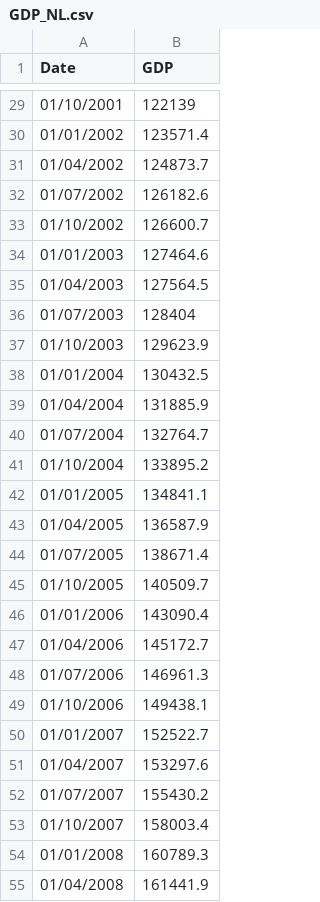
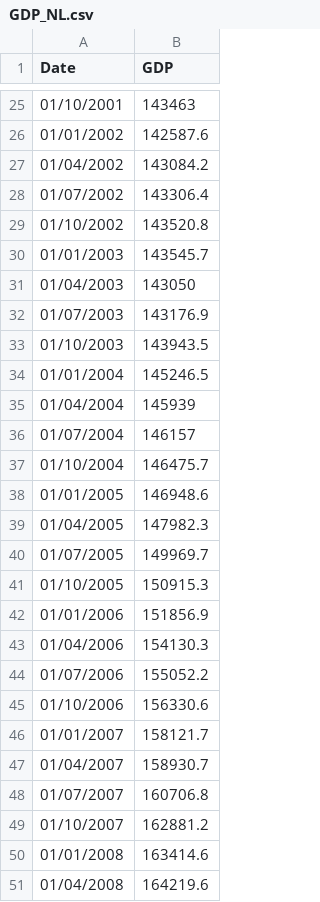
Before and after one commit to Paul-Haimerl/PES-Dutch-Business-Cycle, a CSV file: GDP_NL.csv, drawn as a sheet; only a part is shown, gaps mark what is left out; the diff covers the shown part only.

```diff
--- a/GDP_NL.csv
+++ b/GDP_NL.csv
@@ -29,27 +25,27 @@ Date,GDP
-01/10/2001,122139
-01/01/2002,123571.4
-01/04/2002,124873.7
-01/07/2002,126182.6
-01/10/2002,126600.7
-01/01/2003,127464.6
-01/04/2003,127564.5
-01/07/2003,128404
-01/10/2003,129623.9
-01/01/2004,130432.5
-01/04/2004,131885.9
-01/07/2004,132764.7
-01/10/2004,133895.2
-01/01/2005,134841.1
-01/04/2005,136587.9
-01/07/2005,138671.4
-01/10/2005,140509.7
-01/01/2006,143090.4
-01/04/2006,145172.7
-01/07/2006,146961.3
-01/10/2006,149438.1
-01/01/2007,152522.7
-01/04/2007,153297.6
-01/07/2007,155430.2
-01/10/2007,158003.4
-01/01/2008,160789.3
-01/04/2008,161441.9
+01/10/2001,143463
+01/01/2002,142587.6
+01/04/2002,143084.2
+01/07/2002,143306.4
+01/10/2002,143520.8
+01/01/2003,143545.7
+01/04/2003,143050
+01/07/2003,143176.9
+01/10/2003,143943.5
+01/01/2004,145246.5
+01/04/2004,145939
+01/07/2004,146157
+01/10/2004,146475.7
+01/01/2005,146948.6
+01/04/2005,147982.3
+01/07/2005,149969.7
+01/10/2005,150915.3
+01/01/2006,151856.9
+01/04/2006,154130.3
+01/07/2006,155052.2
+01/10/2006,156330.6
+01/01/2007,158121.7
+01/04/2007,158930.7
+01/07/2007,160706.8
+01/10/2007,162881.2
+01/01/2008,163414.6
+01/04/2008,164219.6
```
Also changed, not shown: 4 removed rows and 83 edited cells elsewhere in this file, 6 other files.
